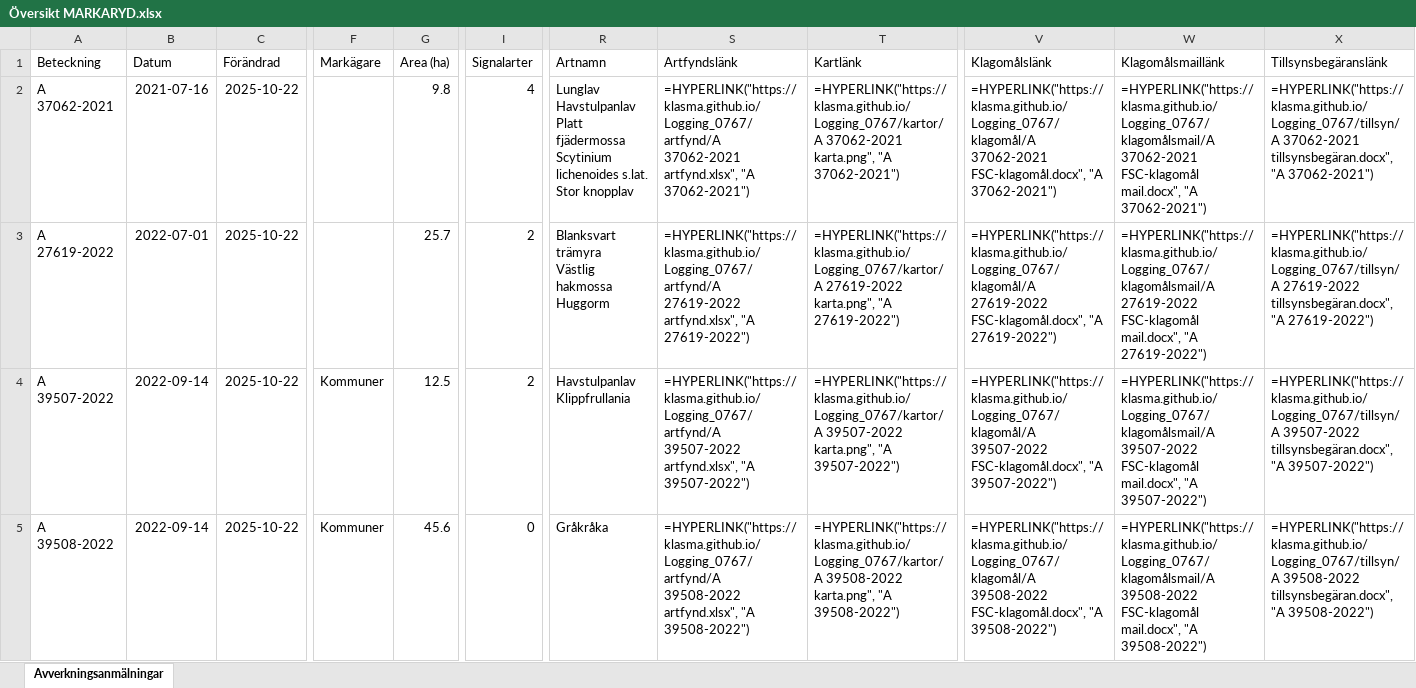
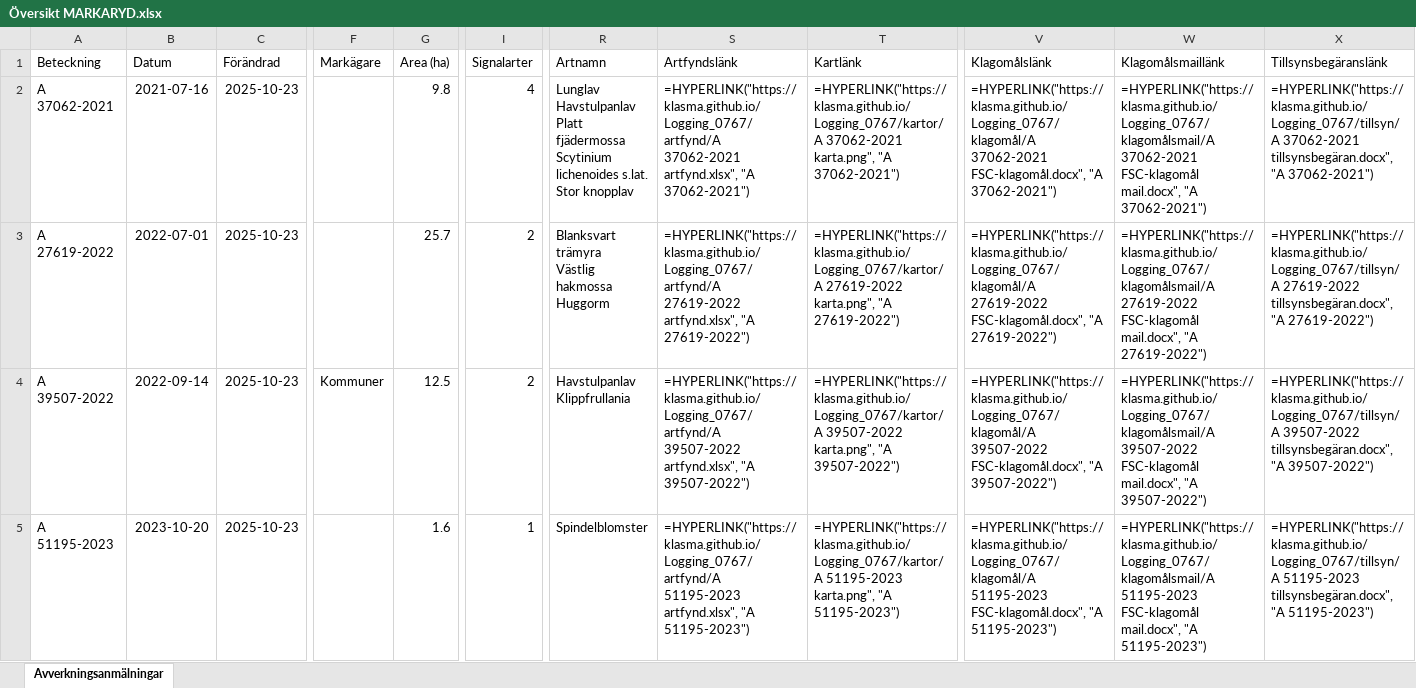
Before and after one commit to klasma/Logging_0767, an Excel workbook: Översikt MARKARYD.xlsx, sheet Avverkningsanmälningar, drawn as a sheet; only a part is shown, gaps mark what is left out; values as stored, in another font and other column widths than the file's, no borders; formulas without a stored value are shown as written; the diff covers the shown part only; the diff names each change by its address in the sheet, - before the commit and + after, or states it on an @@ line.

```diff
--- a/Översikt MARKARYD.xlsx (sheet Avverkningsanmälningar)
+++ b/Översikt MARKARYD.xlsx (sheet Avverkningsanmälningar)
-C2:C5 (Förändrad): 2025-10-22
+C2:C5 (Förändrad): 2025-10-23
-A5 (Beteckning): A 39508-2022
+A5 (Beteckning): A 51195-2023
-B5 (Datum): 2022-09-14
+B5 (Datum): 2023-10-20
-F5 (Markägare): Kommuner
+F5 (Markägare): (empty)
-G5 (Area (ha)): 45.6
+G5 (Area (ha)): 1.6
-I5 (Signalarter): 0
+I5 (Signalarter): 1
-R5 (Artnamn): Gråkråka
+R5 (Artnamn): Spindelblomster
-S5 (Artfyndslänk): =HYPERLINK("https://klasma.github.io/Logging_0767/artfynd/A 39508-2022 artfynd.xlsx", "A 39508-2022")
+S5 (Artfyndslänk): =HYPERLINK("https://klasma.github.io/Logging_0767/artfynd/A 51195-2023 artfynd.xlsx", "A 51195-2023")
-T5 (Kartlänk): =HYPERLINK("https://klasma.github.io/Logging_0767/kartor/A 39508-2022 karta.png", "A 39508-2022")
+T5 (Kartlänk): =HYPERLINK("https://klasma.github.io/Logging_0767/kartor/A 51195-2023 karta.png", "A 51195-2023")
-V5 (Klagomålslänk): =HYPERLINK("https://klasma.github.io/Logging_0767/klagomål/A 39508-2022 FSC-klagomål.docx", "A 39508-2022")
+V5 (Klagomålslänk): =HYPERLINK("https://klasma.github.io/Logging_0767/klagomål/A 51195-2023 FSC-klagomål.docx", "A 51195-2023")
-W5 (Klagomålsmaillänk): =HYPERLINK("https://klasma.github.io/Logging_0767/klagomålsmail/A 39508-2022 FSC-klagomål mail.docx", "A 39508-2022")
+W5 (Klagomålsmaillänk): =HYPERLINK("https://klasma.github.io/Logging_0767/klagomålsmail/A 51195-2023 FSC-klagomål mail.docx", "A 51195-2023")
-X5 (Tillsynsbegäranslänk): =HYPERLINK("https://klasma.github.io/Logging_0767/tillsyn/A 39508-2022 tillsynsbegäran.docx", "A 39508-2022")
+X5 (Tillsynsbegäranslänk): =HYPERLINK("https://klasma.github.io/Logging_0767/tillsyn/A 51195-2023 tillsynsbegäran.docx", "A 51195-2023")
```
Also changed, not shown: 1662 edited cells elsewhere in this sheet, artfynd/A 27619-2022 artfynd.xlsx, artfynd/A 29201-2025 artfynd.xlsx, 34 other files.
